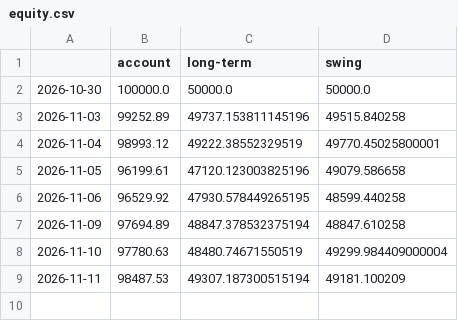
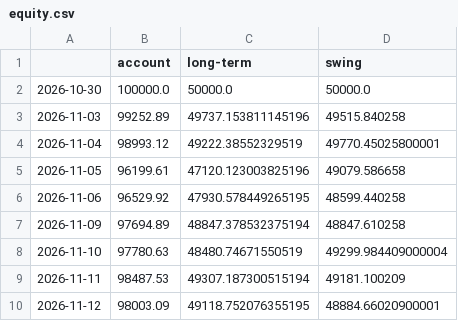
Before and after one commit to SamBates1/aurum-, a CSV file: research/orders/equity.csv, drawn as a sheet; the diff names each change by its address in the sheet, - before the commit and + after, or states it on an @@ line.

```diff
--- a/research/orders/equity.csv
+++ b/research/orders/equity.csv
+row 10: 2026-11-12 | 98003.09 | 49118.752076355195 | 48884.66020900001
```
Also changed, not shown: 9 other files.
